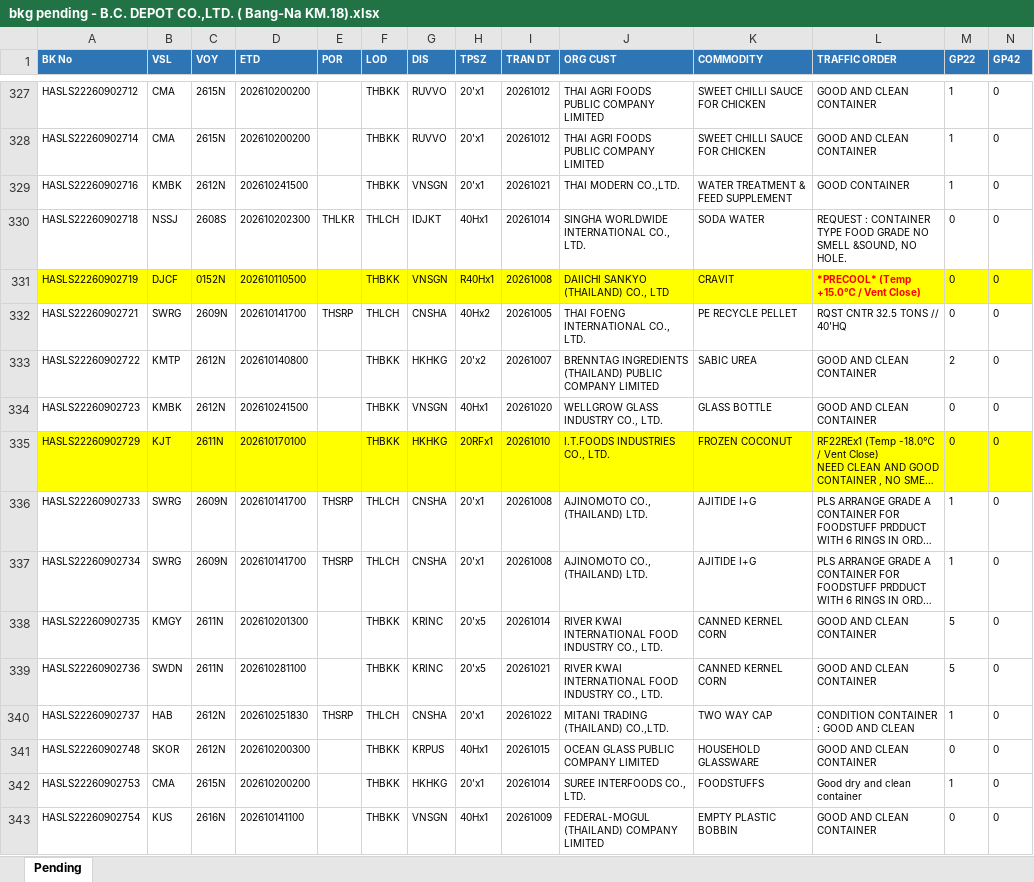
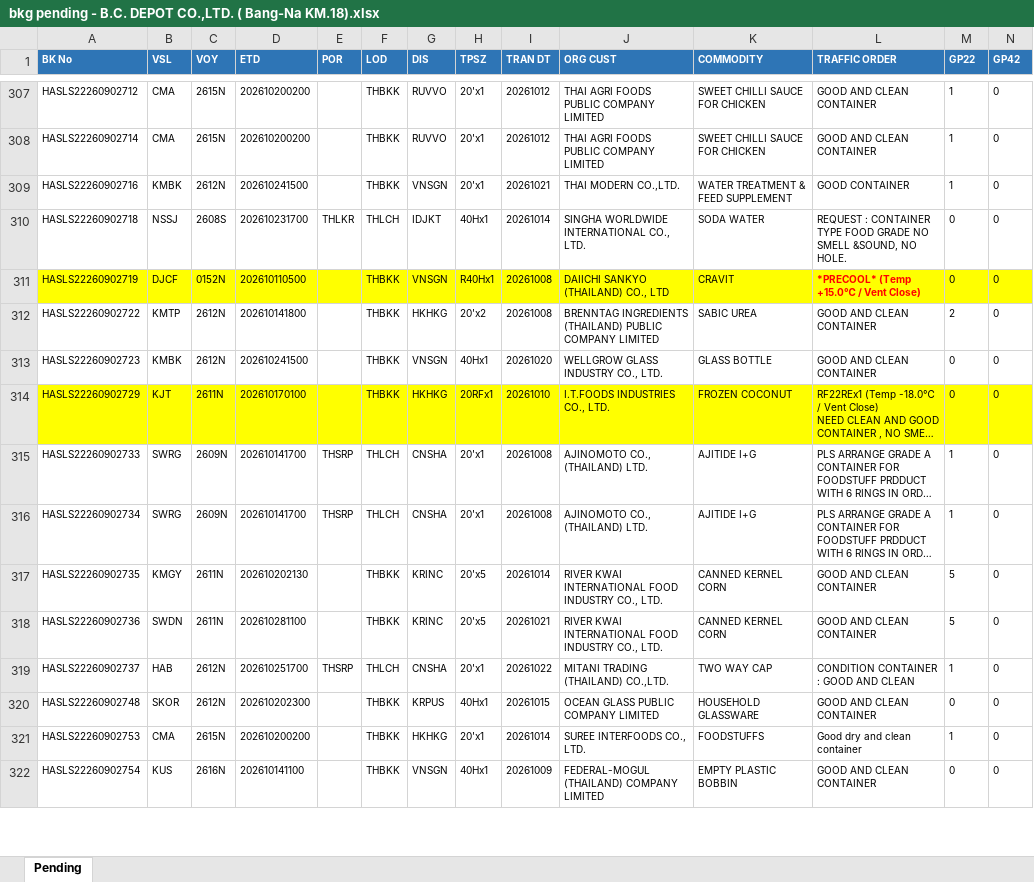
Before and after one commit to sirichai1265/booking-balance-dashboard, an Excel workbook: output/bkg pending - B.C. DEPOT CO.,LTD. ( Bang-Na KM.18).xlsx, sheet Pending, drawn as a sheet; only a part is shown, gaps mark what is left out; long unchanged cells end in …; values as stored, in another font and other column widths than the file's, no borders; removed rows and columns are numbered as before the commit, all else as after; rows hold the shown columns only; the diff covers the shown part only; the diff names each change by its address in the sheet, - before the commit and + after, or states it on an @@ line.

```diff
--- a/output/bkg pending - B.C. DEPOT CO.,LTD. ( Bang-Na KM.18).xlsx (sheet Pending)
+++ b/output/bkg pending - B.C. DEPOT CO.,LTD. ( Bang-Na KM.18).xlsx (sheet Pending)
-D310 (ETD): 202610202300
+D310 (ETD): 202610231700
-row 332: HASLS22260902721 | SWRG | 2609N | 202610141700 | THSRP | THLCH | CNSHA | 40Hx2 | 20261005 | THAI FOENG INTERNATIONAL CO., LTD. | PE RECYCLE PELLET | RQST CNTR 32.5 TONS // 40'HQ | 0 | 0
-D312 (ETD): 202610140800
+D312 (ETD): 202610141800
-I312 (TRAN DT): 20261007
+I312 (TRAN DT): 20261008
-D317 (ETD): 202610201300
+D317 (ETD): 202610202130
-D319 (ETD): 202610251830
+D319 (ETD): 202610251700
-D320 (ETD): 202610200300
+D320 (ETD): 202610202300
```
Also changed, not shown: 42 added rows, 27 removed rows and 330 edited cells elsewhere in this sheet, output/Booking Balance Summary.xlsx, output/bkg pending - CELLO.xlsx, 10 other files.
